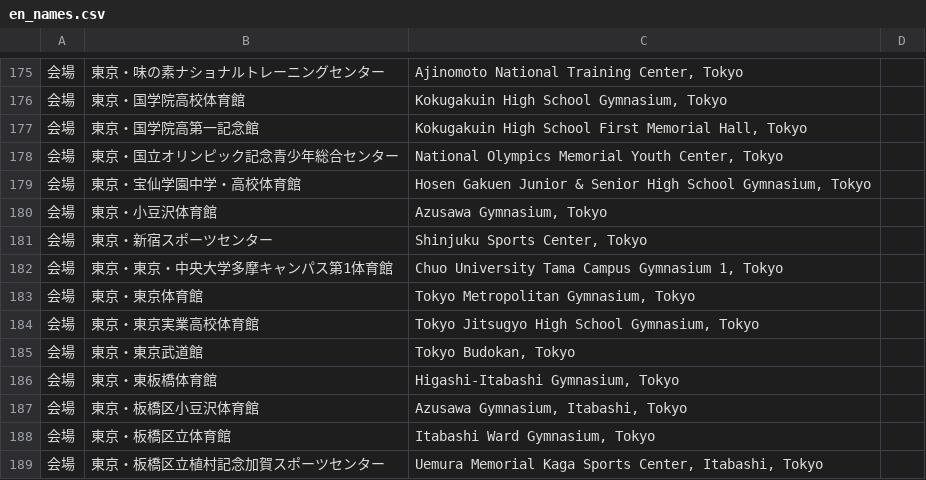
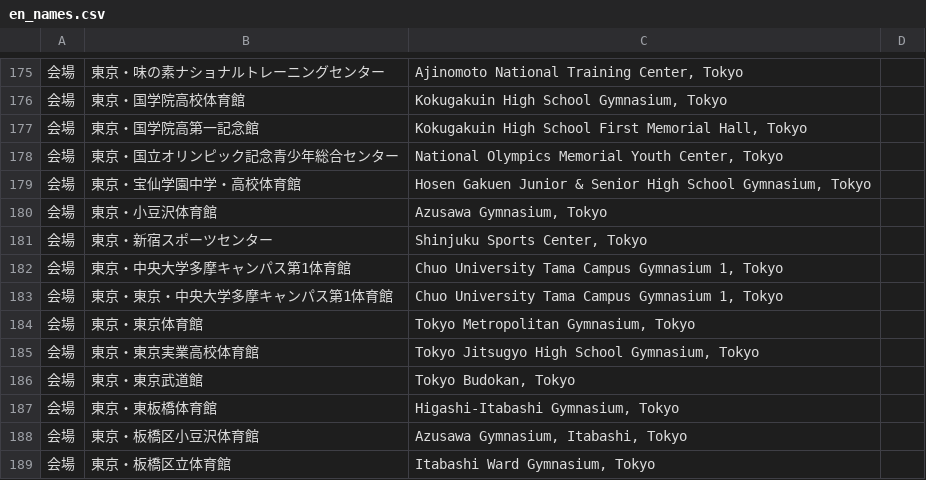
Before and after one commit to yoshitaroK/-wrestling-archive, a CSV file: en_names.csv, drawn as a sheet; only a part is shown, gaps mark what is left out; the shorter side is filled out with more unchanged rows; the diff names each change by its address in the sheet, - before the commit and + after, or states it on an @@ line.

```diff
--- a/en_names.csv
+++ b/en_names.csv
+row 182: 会場 | 東京・中央大学多摩キャンパス第1体育館 | Chuo University Tama Campus Gymnasium 1, Tokyo
```
Also changed, not shown: 2 other files.
